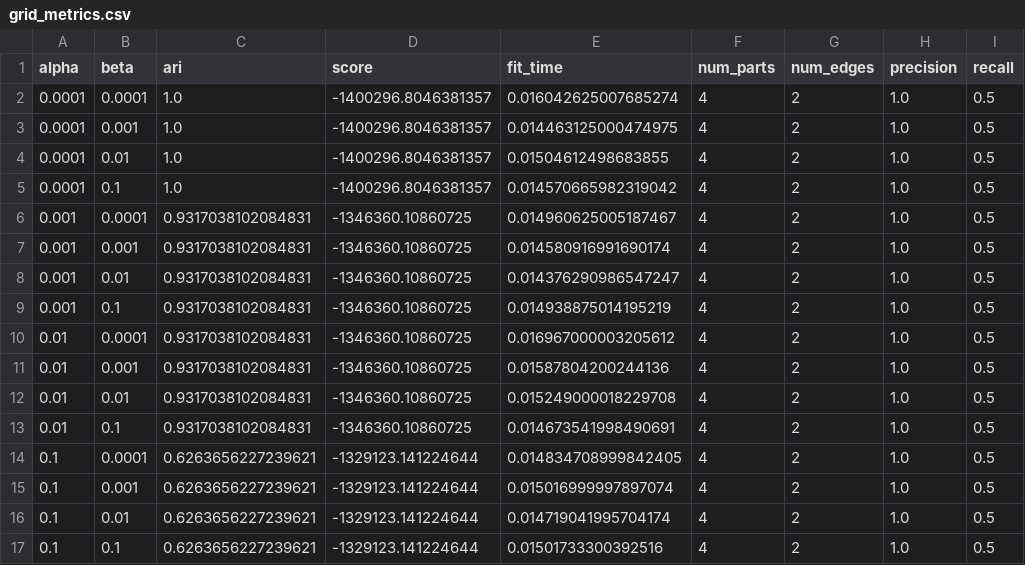
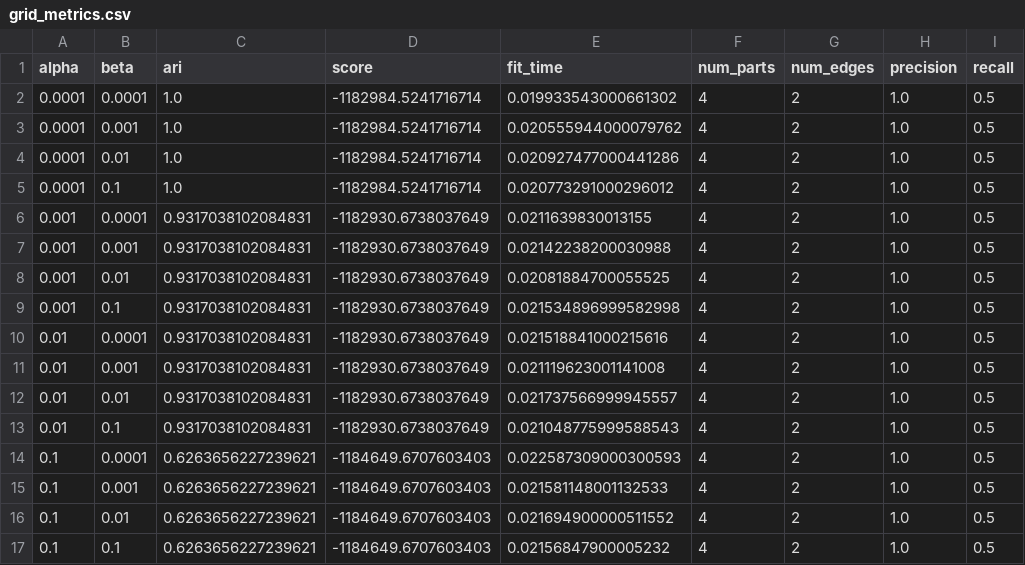
Before and after one commit to Alex-Markham/repare, a CSV file: src/expt/results/causalchamber/grid_metrics.csv, drawn as a sheet; only a part is shown; the diff names each change by its address in the sheet, - before the commit and + after, or states it on an @@ line.

```diff
--- a/src/expt/results/causalchamber/grid_metrics.csv
+++ b/src/expt/results/causalchamber/grid_metrics.csv
-D2:D5 (score): -1400296.8046381357
+D2:D5 (score): -1182984.5241716714
-E2 (fit_time): 0.016042625007685274
+E2 (fit_time): 0.019933543000661302
-E3 (fit_time): 0.014463125000474975
+E3 (fit_time): 0.020555944000079762
-E4 (fit_time): 0.01504612498683855
+E4 (fit_time): 0.020927477000441286
-E5 (fit_time): 0.014570665982319042
+E5 (fit_time): 0.020773291000296012
-D6:D13 (score): -1346360.10860725
+D6:D13 (score): -1182930.6738037649
-E6 (fit_time): 0.014960625005187467
+E6 (fit_time): 0.0211639830013155
-E7 (fit_time): 0.014580916991690174
+E7 (fit_time): 0.02142238200030988
-E8 (fit_time): 0.014376290986547247
+E8 (fit_time): 0.02081884700055525
-E9 (fit_time): 0.014938875014195219
+E9 (fit_time): 0.021534896999582998
-E10 (fit_time): 0.016967000003205612
+E10 (fit_time): 0.021518841000215616
-E11 (fit_time): 0.01587804200244136
+E11 (fit_time): 0.021119623001141008
-E12 (fit_time): 0.015249000018229708
+E12 (fit_time): 0.021737566999945557
-E13 (fit_time): 0.014673541998490691
+E13 (fit_time): 0.021048775999588543
-D14:D17 (score): -1329123.141224644
+D14:D17 (score): -1184649.6707603403
-E14 (fit_time): 0.014834708999842405
+E14 (fit_time): 0.022587309000300593
-E15 (fit_time): 0.015016999997897074
+E15 (fit_time): 0.021581148001132533
-E16 (fit_time): 0.014719041995704174
+E16 (fit_time): 0.021694900000511552
-E17 (fit_time): 0.01501733300392516
+E17 (fit_time): 0.02156847900005232
```
Also changed, not shown: src/expt/results/causalchamber/method_metrics.csv, src/expt/results/causalchamber/ut_grid_metrics.csv, 12 other files.
